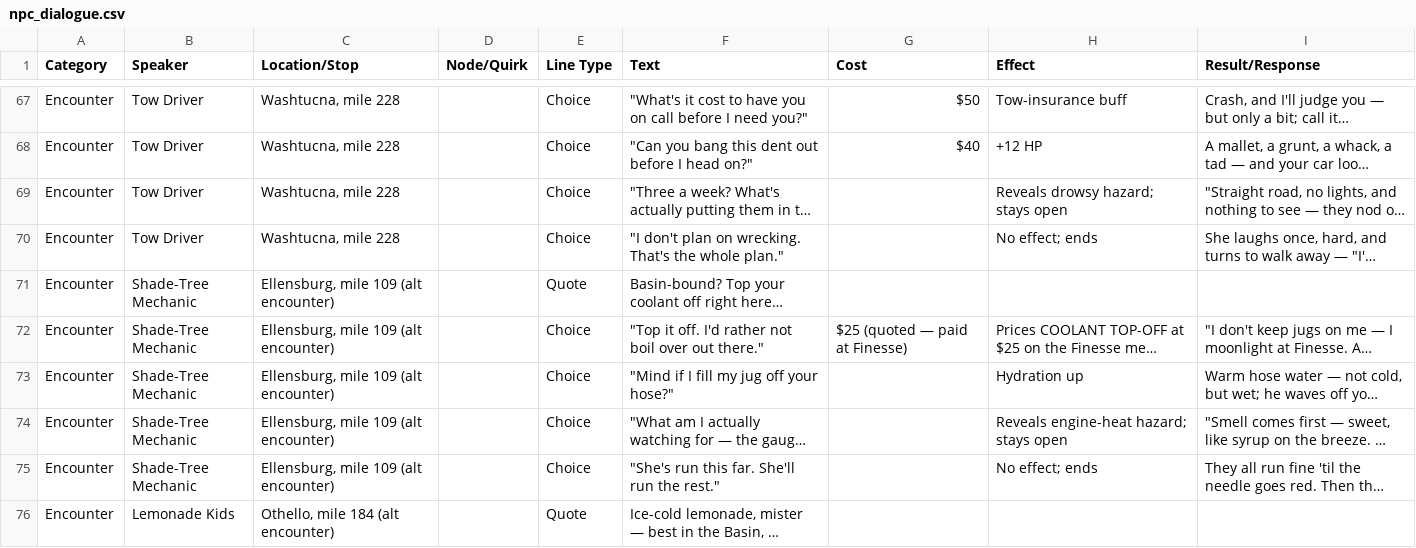
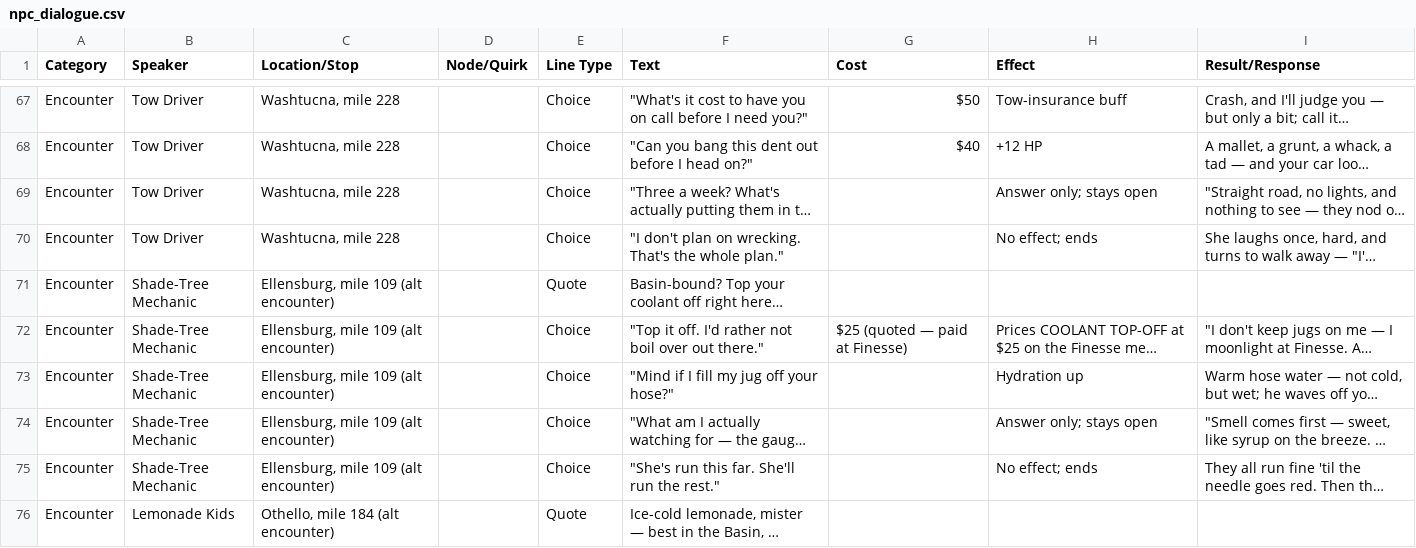
Before and after one commit to BigMountainB/Roadtrip-Roulette, a CSV file: npc_dialogue.csv, drawn as a sheet; only a part is shown, gaps mark what is left out; long unchanged cells end in …; the diff covers the shown part only; the diff names each change by its address in the sheet, - before the commit and + after, or states it on an @@ line.

```diff
--- a/npc_dialogue.csv
+++ b/npc_dialogue.csv
-H69 (Effect): Reveals drowsy hazard; stays open
+H69 (Effect): Answer only; stays open
-H74 (Effect): Reveals engine-heat hazard; stays open
+H74 (Effect): Answer only; stays open
```
Also changed, not shown: 15 edited cells elsewhere in this file, 26 other files.
